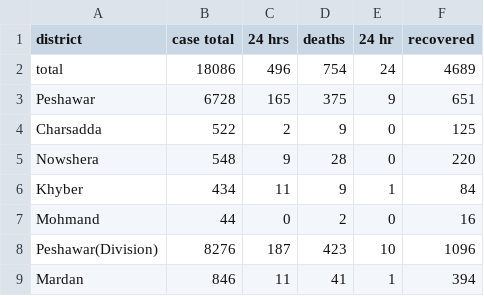
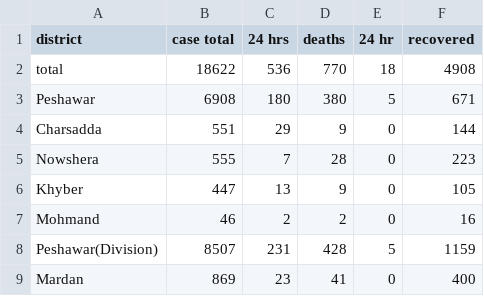
Before and after one commit to amantalreja/PAK-COVID, a CSV file: kpkmain.csv, drawn as a sheet; only a part is shown; the diff covers the shown part only.

Commit message:
Add files via upload

```diff
--- a/kpkmain.csv
+++ b/kpkmain.csv
@@ -1,9 +1,9 @@
 district,case total,24 hrs,deaths,24 hr,recovered
-total,18086,496,754,24,4689
-Peshawar,6728,165,375,9,651
-Charsadda,522,2,9,0,125
-Nowshera,548,9,28,0,220
-Khyber,434,11,9,1,84
-Mohmand,44,0,2,0,16
-Peshawar(Division),8276,187,423,10,1096
-Mardan,846,11,41,1,394
+total,18622,536,770,18,4908
+Peshawar,6908,180,380,5,671
+Charsadda,551,29,9,0,144
+Nowshera,555,7,28,0,223
+Khyber,447,13,9,0,105
+Mohmand,46,2,2,0,16
+Peshawar(Division),8507,231,428,5,1159
+Mardan,869,23,41,0,400
```
Also changed, not shown: 98 edited cells elsewhere in this file.
